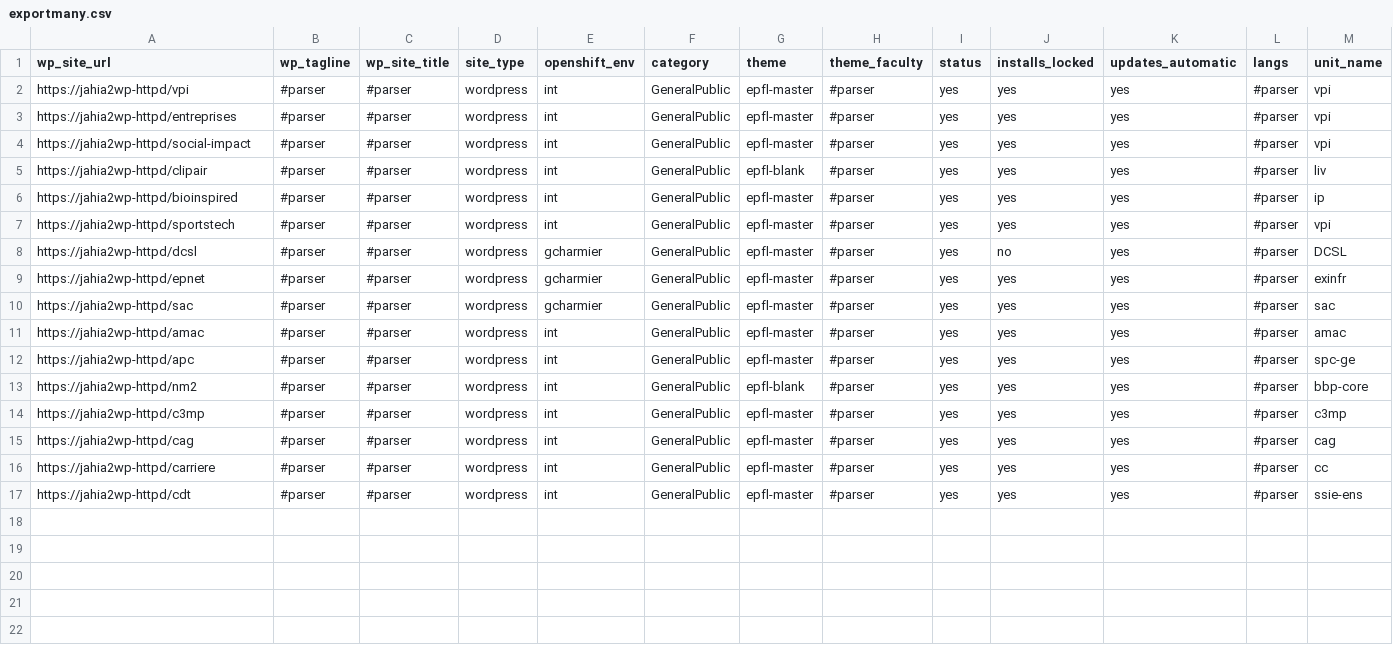
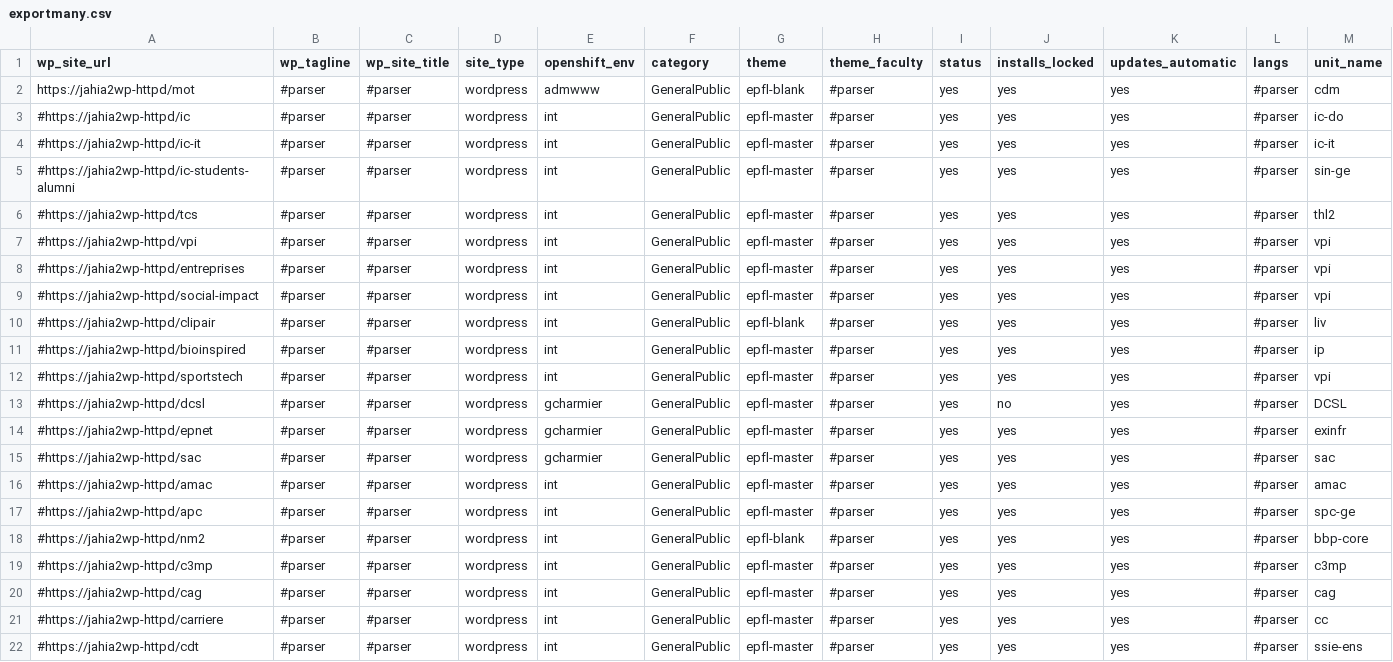
Before and after one commit to epfl-si/jahia2wp, a CSV file: src/vent-tools/exportmany.csv, drawn as a sheet; only a part is shown; addresses are those after the commit; rows hold the shown columns only; the diff names each change by its address in the sheet, - before the commit and + after, or states it on an @@ line.

Commit message:
added rules and websites for the IC faculty

```diff
--- a/src/vent-tools/exportmany.csv
+++ b/src/vent-tools/exportmany.csv
+row 2: https://jahia2wp-httpd/mot | #parser | #parser | wordpress | admwww | GeneralPublic | epfl-blank | #parser | yes | yes | yes | #parser | cdm
+row 3: #https://jahia2wp-httpd/ic | #parser | #parser | wordpress | int | GeneralPublic | epfl-master | #parser | yes | yes | yes | #parser | ic-do
+row 4: #https://jahia2wp-httpd/ic-it | #parser | #parser | wordpress | int | GeneralPublic | epfl-master | #parser | yes | yes | yes | #parser | ic-it
+row 5: #https://jahia2wp-httpd/ic-students-alumni | #parser | #parser | wordpress | int | GeneralPublic | epfl-master | #parser | yes | yes | yes | #parser | sin-ge
+row 6: #https://jahia2wp-httpd/tcs | #parser | #parser | wordpress | int | GeneralPublic | epfl-master | #parser | yes | yes | yes | #parser | thl2
-A7 (wp_site_url): https://jahia2wp-httpd/vpi
+A7 (wp_site_url): #https://jahia2wp-httpd/vpi
-A8 (wp_site_url): https://jahia2wp-httpd/entreprises
+A8 (wp_site_url): #https://jahia2wp-httpd/entreprises
-A9 (wp_site_url): https://jahia2wp-httpd/social-impact
+A9 (wp_site_url): #https://jahia2wp-httpd/social-impact
-A10 (wp_site_url): https://jahia2wp-httpd/clipair
+A10 (wp_site_url): #https://jahia2wp-httpd/clipair
-A11 (wp_site_url): https://jahia2wp-httpd/bioinspired
+A11 (wp_site_url): #https://jahia2wp-httpd/bioinspired
-A12 (wp_site_url): https://jahia2wp-httpd/sportstech
+A12 (wp_site_url): #https://jahia2wp-httpd/sportstech
-A13 (wp_site_url): https://jahia2wp-httpd/dcsl
+A13 (wp_site_url): #https://jahia2wp-httpd/dcsl
-A14 (wp_site_url): https://jahia2wp-httpd/epnet
+A14 (wp_site_url): #https://jahia2wp-httpd/epnet
-A15 (wp_site_url): https://jahia2wp-httpd/sac
+A15 (wp_site_url): #https://jahia2wp-httpd/sac
-A16 (wp_site_url): https://jahia2wp-httpd/amac
+A16 (wp_site_url): #https://jahia2wp-httpd/amac
-A17 (wp_site_url): https://jahia2wp-httpd/apc
+A17 (wp_site_url): #https://jahia2wp-httpd/apc
-A18 (wp_site_url): https://jahia2wp-httpd/nm2
+A18 (wp_site_url): #https://jahia2wp-httpd/nm2
-A19 (wp_site_url): https://jahia2wp-httpd/c3mp
+A19 (wp_site_url): #https://jahia2wp-httpd/c3mp
-A20 (wp_site_url): https://jahia2wp-httpd/cag
+A20 (wp_site_url): #https://jahia2wp-httpd/cag
-A21 (wp_site_url): https://jahia2wp-httpd/carriere
+A21 (wp_site_url): #https://jahia2wp-httpd/carriere
-A22 (wp_site_url): https://jahia2wp-httpd/cdt
+A22 (wp_site_url): #https://jahia2wp-httpd/cdt
```
Also changed, not shown: data/csv/ventilation-local.csv, 1 other file.
